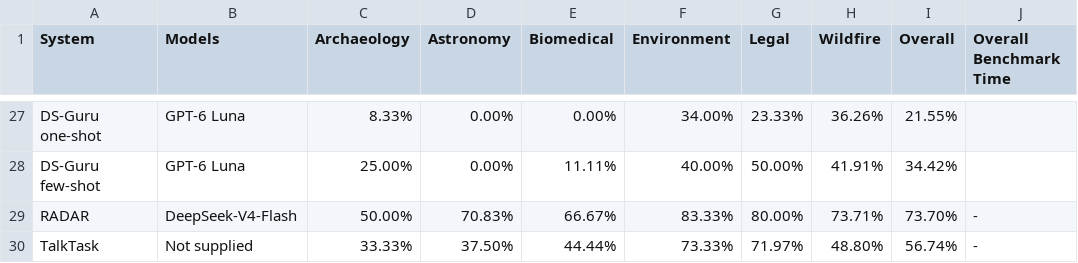
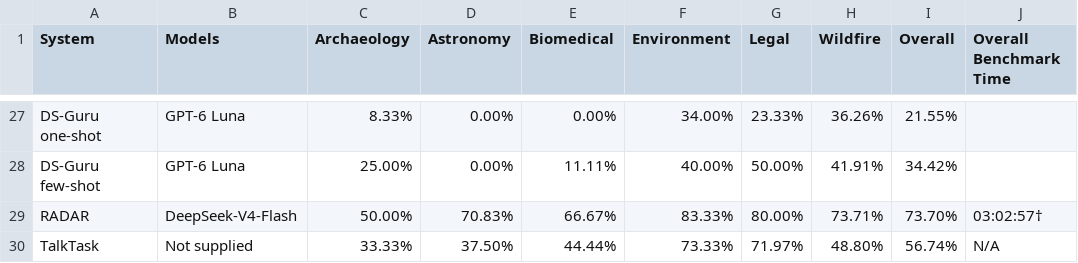
Before and after one commit to mitdbg/kramabench-website, a CSV file: data/benchmark_results.csv, drawn as a sheet; only a part is shown, gaps mark what is left out.

```diff
--- a/data/benchmark_results.csv
+++ b/data/benchmark_results.csv
@@ -28,3 +28,3 @@ DS-Guru one-shot,GPT-6 Luna,8.33%,0.00%,0.00%,34.00%,23.33%,36.26%,21.55%,
 DS-Guru few-shot,GPT-6 Luna,25.00%,0.00%,11.11%,40.00%,50.00%,41.91%,34.42%,
-RADAR,DeepSeek-V4-Flash,50.00%,70.83%,66.67%,83.33%,80.00%,73.71%,73.70%,-
-TalkTask,Not supplied,33.33%,37.50%,44.44%,73.33%,71.97%,48.80%,56.74%,-
+RADAR,DeepSeek-V4-Flash,50.00%,70.83%,66.67%,83.33%,80.00%,73.71%,73.70%,03:02:57†
+TalkTask,Not supplied,33.33%,37.50%,44.44%,73.33%,71.97%,48.80%,56.74%,N/A
```
Also changed, not shown: data/benchmark_obscured.csv, data/benchmark_oracle.csv, 1 other file.
